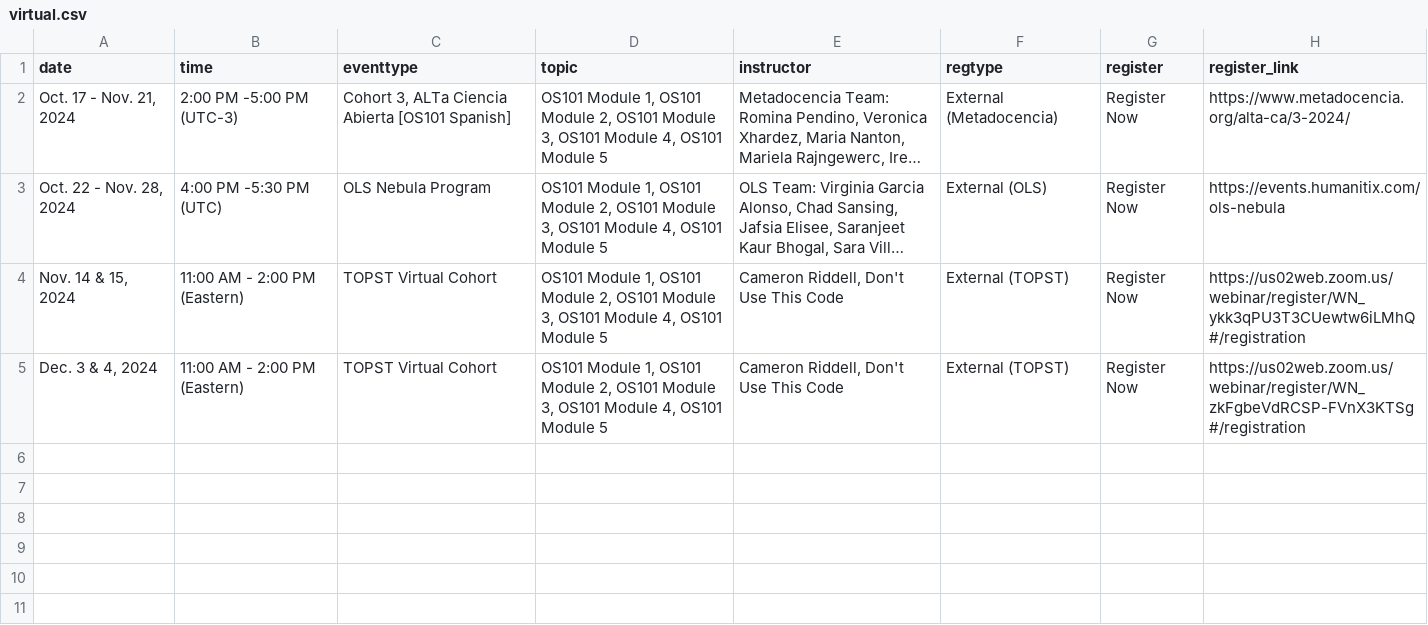
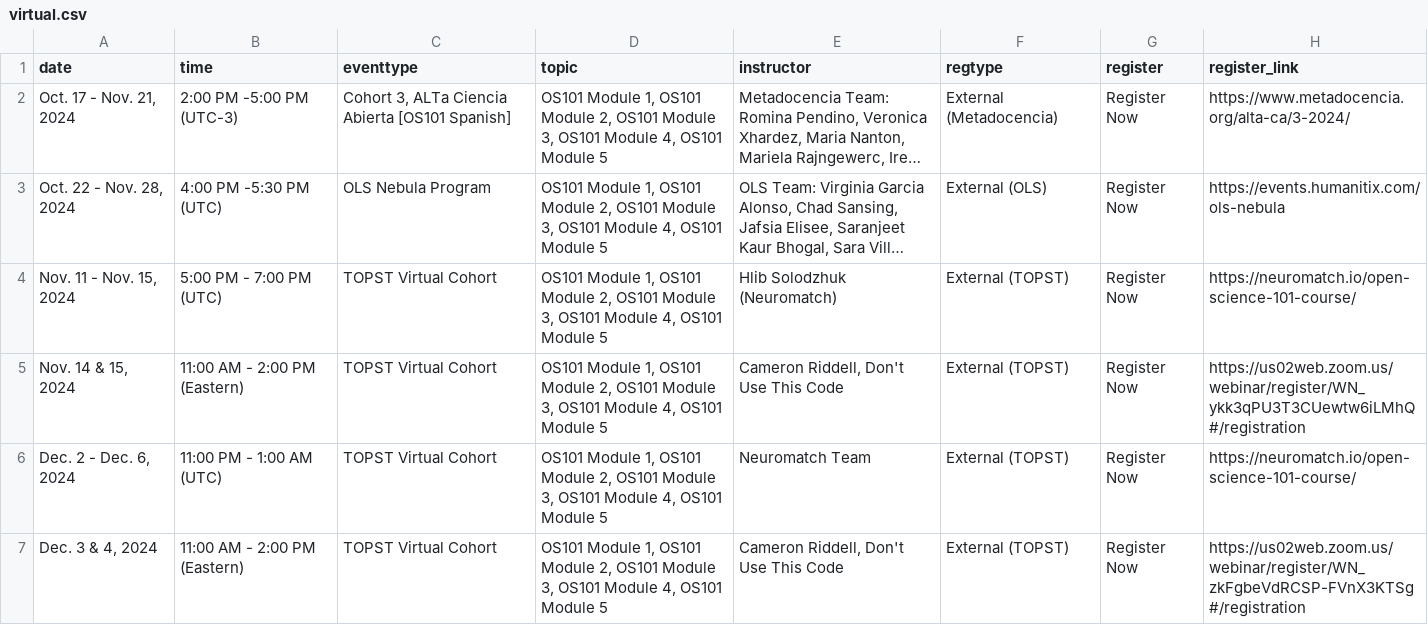
Before and after one commit to nasa/Transform-to-Open-Science, a CSV file: _data/virtual.csv, drawn as a sheet; long unchanged cells end in …; the diff names each change by its address in the sheet, - before the commit and + after, or states it on an @@ line.

```diff
--- a/_data/virtual.csv
+++ b/_data/virtual.csv
+row 4: Nov. 11 - Nov. 15, 2024 | 5:00 PM - 7:00 PM (UTC) | TOPST Virtual Cohort | OS101 Module 1, OS101 Module 2, OS101 Module 3, OS101 Module 4, OS101 Module 5 | Hlib Solodzhuk (Neuromatch) | External (TOPST) | Register Now | https://neuromatch.io/open-science-101-course/
+row 6: Dec. 2 - Dec. 6, 2024 | 11:00 PM - 1:00 AM (UTC) | TOPST Virtual Cohort | OS101 Module 1, OS101 Module 2, OS101 Module 3, OS101 Module 4, OS101 Module 5 | Neuromatch Team | External (TOPST) | Register Now | https://neuromatch.io/open-science-101-course/
```
Also changed, not shown: _data/past.csv, 3 other files.
